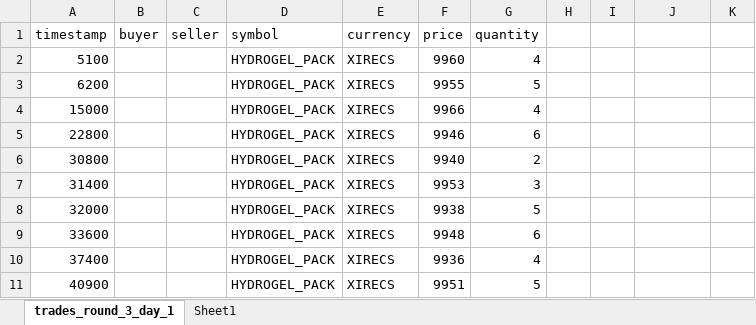
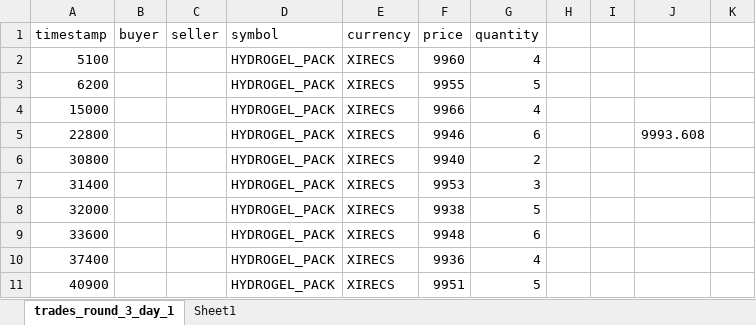
Before and after one commit to ScandalousPigeon/IntaraTradingAlgorithm, an Excel workbook: Historical Excel/Round 3/Trades day 1 (Round 3).xlsx, sheet trades_round_3_day_1, drawn as a sheet; only a part is shown; values as stored, in another font and other column widths than the file's, no borders; charts and pictures and table styles not drawn; the diff names each change by its address in the sheet, - before the commit and + after, or states it on an @@ line.

```diff
--- a/Historical Excel/Round 3/Trades day 1 (Round 3).xlsx (sheet trades_round_3_day_1)
+++ b/Historical Excel/Round 3/Trades day 1 (Round 3).xlsx (sheet trades_round_3_day_1)
-J5: (empty)
+J5: 9993.608
```
Also changed, not shown: charts or pictures, Historical Excel/Round 3/Trades Day 0 (Round 3).xlsx, Historical Excel/Round 3/Trades Day 2 (Round 3).xlsx, 3 other files.
